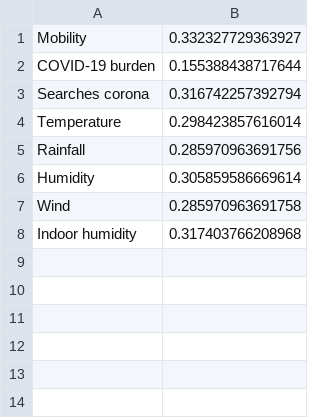
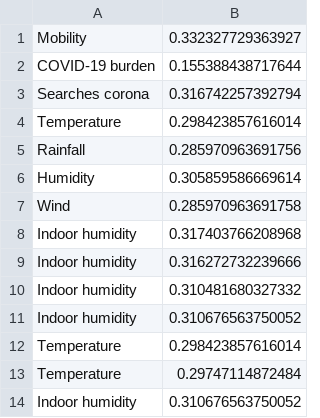
Before and after one commit to zidatalab/causalcovid19, a CSV file: manuscript/v4_indoorhumidity/tables/t_pseudor2s.csv, drawn as a sheet; the diff names each change by its address in the sheet, - before the commit and + after, or states it on an @@ line.

```diff
--- a/manuscript/v4_indoorhumidity/tables/t_pseudor2s.csv
+++ b/manuscript/v4_indoorhumidity/tables/t_pseudor2s.csv
+row 9: Indoor humidity | 0.316272732239666
+row 10: Indoor humidity | 0.310481680327332
+row 11: Indoor humidity | 0.310676563750052
+row 12: Temperature | 0.298423857616014
+row 13: Temperature | 0.29747114872484
+row 14: Indoor humidity | 0.310676563750052
```
Also changed, not shown: manuscript/v4_indoorhumidity/tables/t_adjust_Indoor humidity_RedOptAdjSet.csv, manuscript/v4_indoorhumidity/tables/t_adjust_Temperature_RedOptAdjSet.csv, 5 other files.
